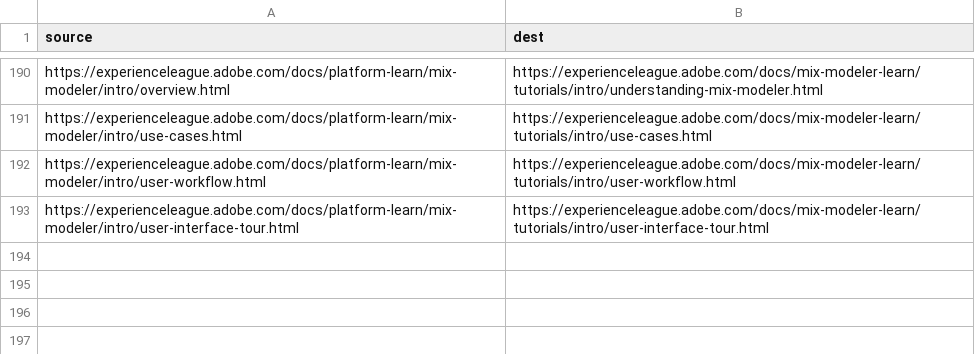
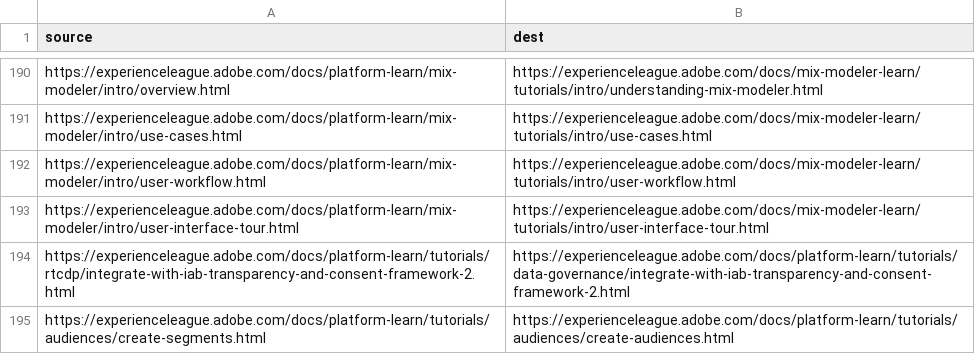
Before and after one commit to AdobeDocs/platform-learn.de-DE, a CSV file: redirects.csv, drawn as a sheet; only a part is shown, gaps mark what is left out; the diff names each change by its address in the sheet, - before the commit and + after, or states it on an @@ line.

Commit message:
Sync non localizable files for core commit 6dff19fd7399e2d071edc438fa77fe818d3b10f7

```diff
--- a/redirects.csv
+++ b/redirects.csv
+row 194: https://experienceleague.adobe.com/docs/platform-learn/tutorials/rtcdp/integrate-with-iab-transparency-and-consent-framework-2.html | https://experienceleague.adobe.com/docs/platform-learn/tutorials/data-governance/integrate-with-iab-transparency-and-consent-framework-2.html
+row 195: https://experienceleague.adobe.com/docs/platform-learn/tutorials/audiences/create-segments.html | https://experienceleague.adobe.com/docs/platform-learn/tutorials/audiences/create-audiences.html
```
